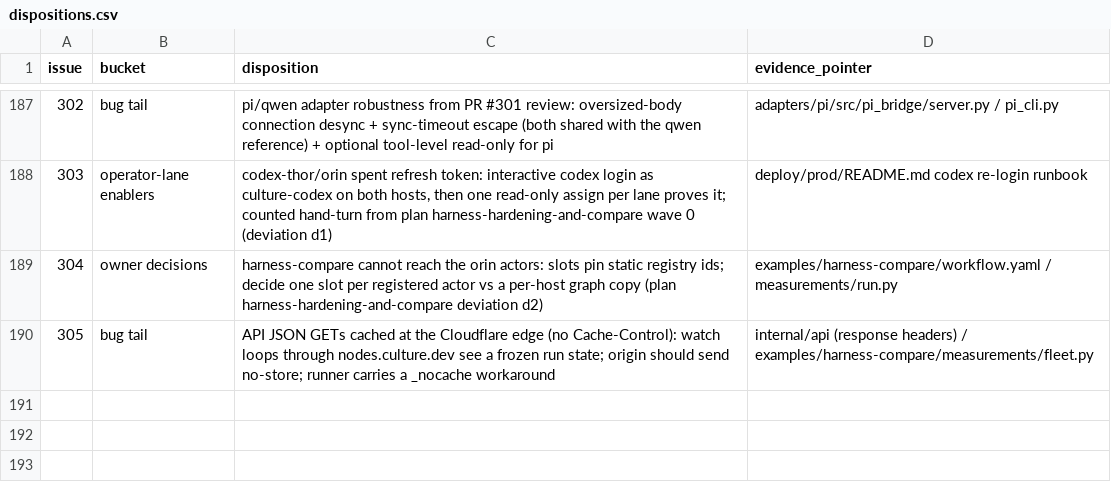
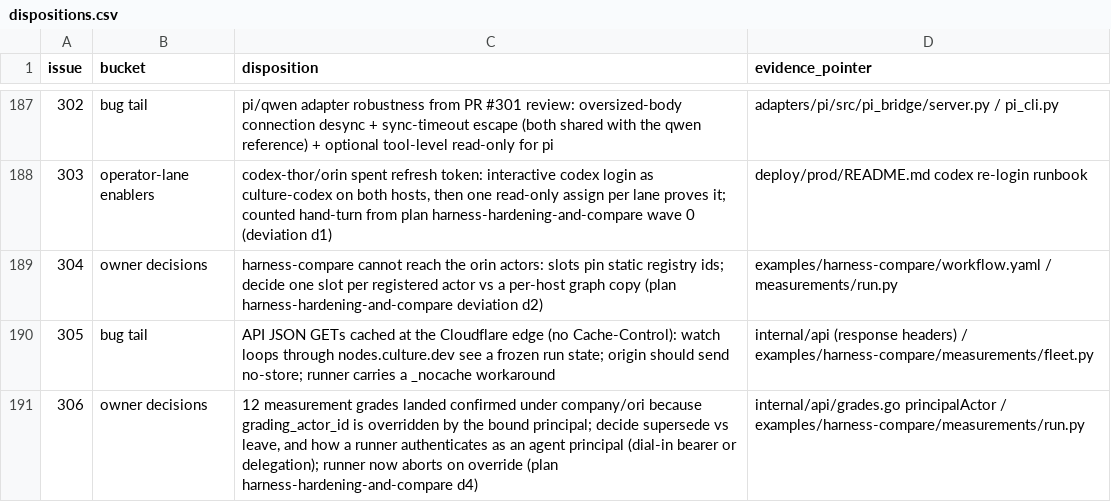
Before and after one commit to agentculture/culture-nodes, a CSV file: docs/triage/dispositions.csv, drawn as a sheet; only a part is shown, gaps mark what is left out; the diff names each change by its address in the sheet, - before the commit and + after, or states it on an @@ line.

```diff
--- a/docs/triage/dispositions.csv
+++ b/docs/triage/dispositions.csv
+row 191: 306 | owner decisions | 12 measurement grades landed confirmed under company/ori because grading_actor_id is overridden by the bound principal; decide supersede vs leave, and how a runner authenticates as an agent principal (dial-in bearer or delegation); runner now aborts on override (plan harness-hardening-and-compare d4) | internal/api/grades.go principalActor / examples/harness-compare/measurements/run.py
```
Also changed, not shown: docs/triage/issue-types.csv, 3 other files.
